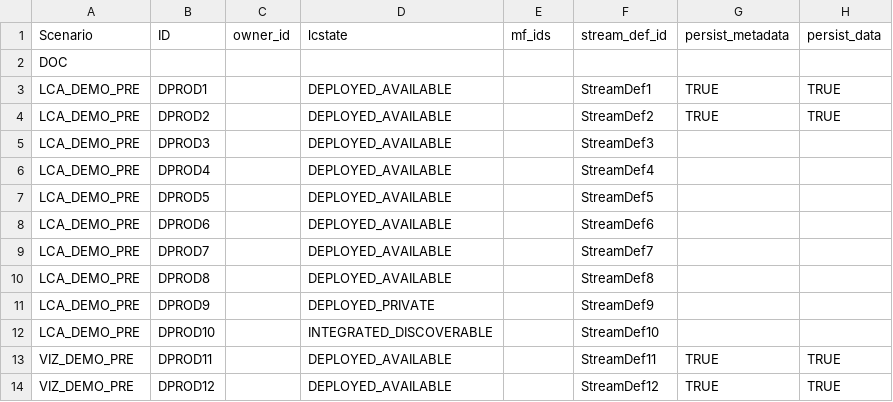
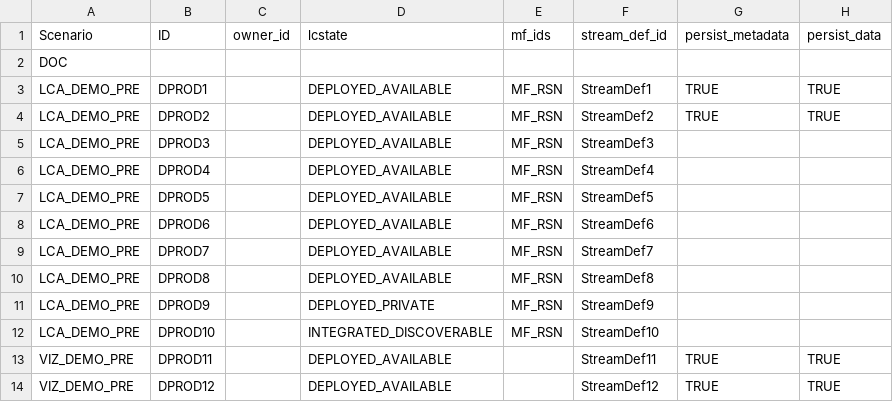
Before and after one commit to ooici/ion-definitions, a CSV file: res/preload/lca_demo/DataProduct.csv, drawn as a sheet; only a part is shown; the diff names each change by its address in the sheet, - before the commit and + after, or states it on an @@ line.

```diff
--- a/res/preload/lca_demo/DataProduct.csv
+++ b/res/preload/lca_demo/DataProduct.csv
-E3:E12 (mf_ids): (empty)
+E3:E12 (mf_ids): MF_RSN
```
Also changed, not shown: res/preload/lca_demo/InstrumentAgent.csv, res/preload/lca_demo/InstrumentAgentInstance.csv, 8 other files.
